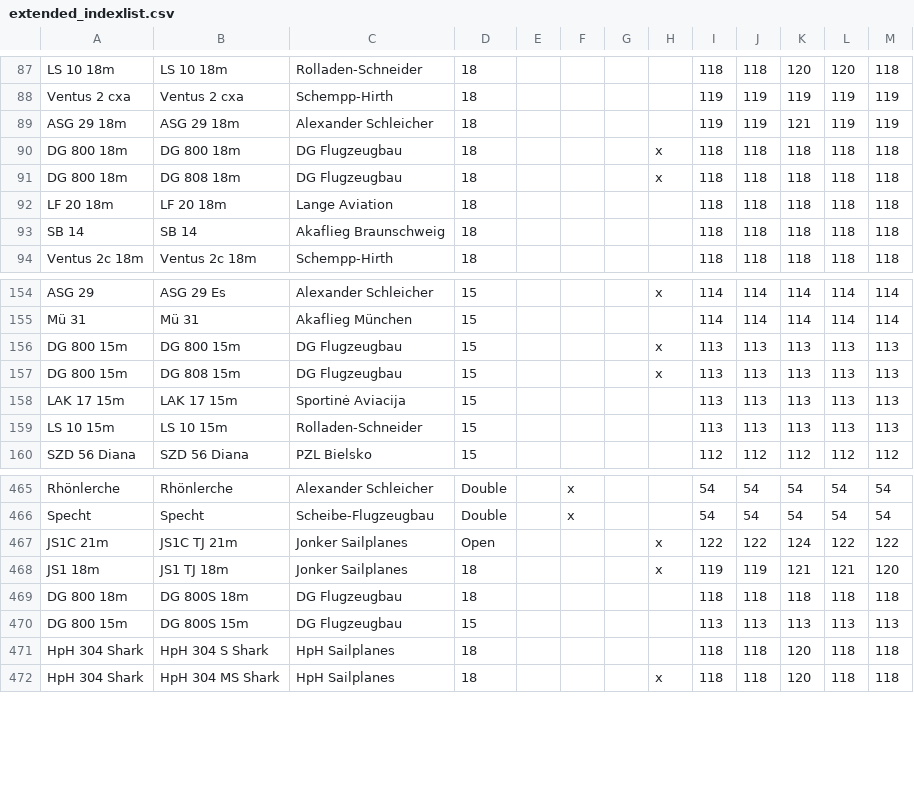
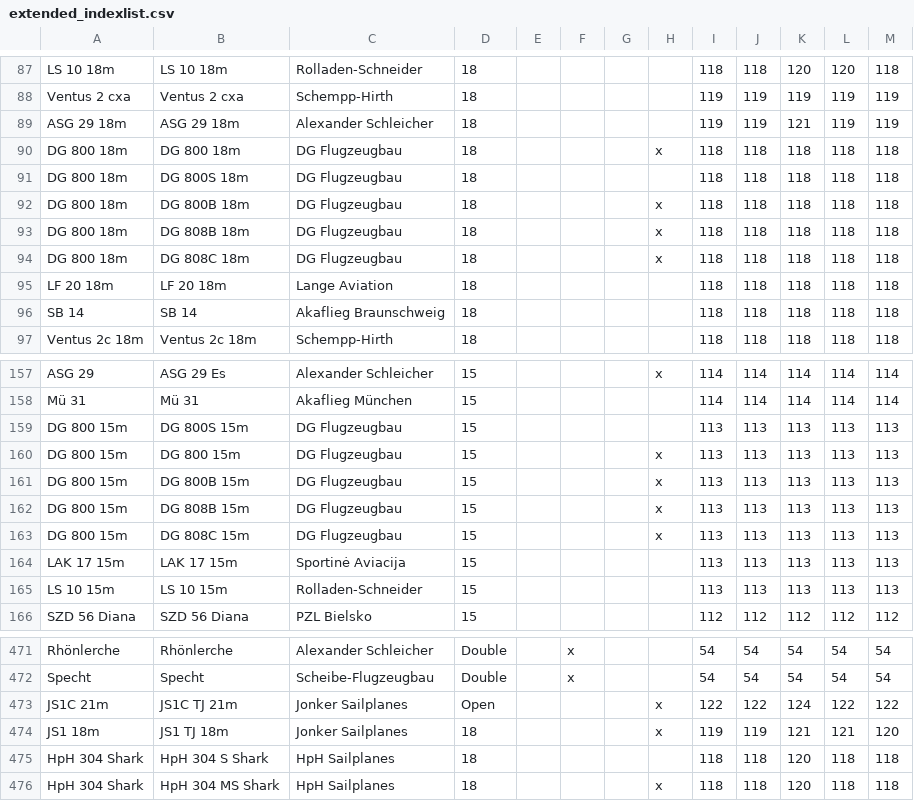
Before and after one commit to weglide/GliderList, a CSV file: extended_indexlist.csv, drawn as a sheet; only a part is shown, gaps mark what is left out.

Commit message:
Updates to DG 800

```diff
--- a/extended_indexlist.csv
+++ b/extended_indexlist.csv
@@ -90,3 +90,6 @@ ASG 29 18m,ASG 29 18m,Alexander Schleicher,18,,,,,119,119,121,119,119
 DG 800 18m,DG 800 18m,DG Flugzeugbau,18,,,,x,118,118,118,118,118
-DG 800 18m,DG 808 18m,DG Flugzeugbau,18,,,,x,118,118,118,118,118
+DG 800 18m,DG 800S 18m,DG Flugzeugbau,18,,,,,118,118,118,118,118
+DG 800 18m,DG 800B 18m,DG Flugzeugbau,18,,,,x,118,118,118,118,118
+DG 800 18m,DG 808B 18m,DG Flugzeugbau,18,,,,x,118,118,118,118,118
+DG 800 18m,DG 808C 18m,DG Flugzeugbau,18,,,,x,118,118,118,118,118
 LF 20 18m,LF 20 18m,Lange Aviation,18,,,,,118,118,118,118,118
@@ -155,4 +158,7 @@ ASG 29,ASG 29 Es,Alexander Schleicher,15,,,,x,114,114,114,114,114
 Mü 31,Mü 31,Akaflieg München,15,,,,,114,114,114,114,114
+DG 800 15m,DG 800S 15m,DG Flugzeugbau,15,,,,,113,113,113,113,113
 DG 800 15m,DG 800 15m,DG Flugzeugbau,15,,,,x,113,113,113,113,113
-DG 800 15m,DG 808 15m,DG Flugzeugbau,15,,,,x,113,113,113,113,113
+DG 800 15m,DG 800B 15m,DG Flugzeugbau,15,,,,x,113,113,113,113,113
+DG 800 15m,DG 808B 15m,DG Flugzeugbau,15,,,,x,113,113,113,113,113
+DG 800 15m,DG 808C 15m,DG Flugzeugbau,15,,,,x,113,113,113,113,113
 LAK 17 15m,LAK 17 15m,Sportinė Aviacija,15,,,,,113,113,113,113,113
@@ -468,4 +474,2 @@ JS1C 21m,JS1C TJ 21m,Jonker Sailplanes,Open,,,,x,122,122,124,122,122
 JS1 18m,JS1 TJ 18m,Jonker Sailplanes,18,,,,x,119,119,121,121,120
-DG 800 18m,DG 800S 18m,DG Flugzeugbau,18,,,,,118,118,118,118,118
-DG 800 15m,DG 800S 15m,DG Flugzeugbau,15,,,,,113,113,113,113,113
 HpH 304 Shark,HpH 304 S Shark,HpH Sailplanes,18,,,,,118,118,120,118,118
```
